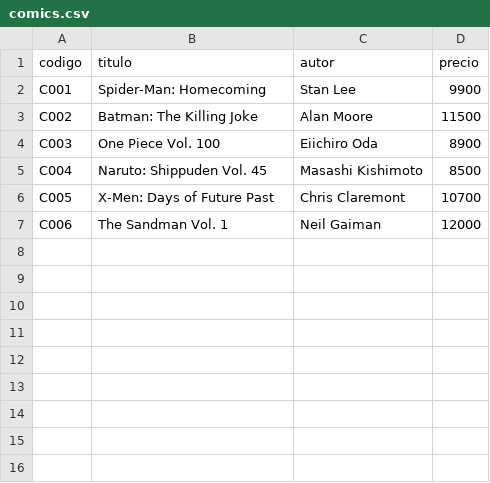
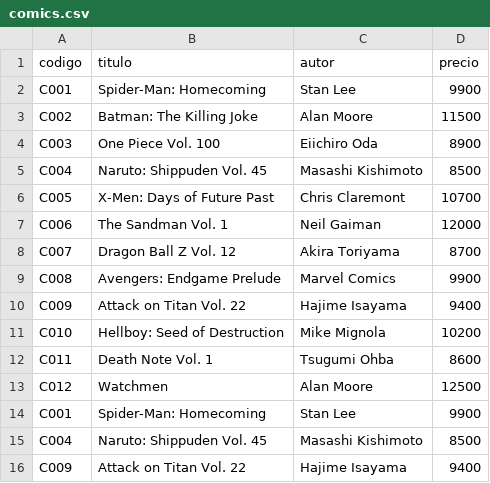
Before and after one commit to crnahuas/ComicShopAdmin, a CSV file: ComicShopApp/comics.csv, drawn as a sheet.

```diff
--- a/ComicShopApp/comics.csv
+++ b/ComicShopApp/comics.csv
@@ -7 +7,10 @@ C005,X-Men: Days of Future Past,Chris Claremont,10700
 C006,The Sandman Vol. 1,Neil Gaiman,12000
+C007,Dragon Ball Z Vol. 12,Akira Toriyama,8700
+C008,Avengers: Endgame Prelude,Marvel Comics,9900
+C009,Attack on Titan Vol. 22,Hajime Isayama,9400
+C010,Hellboy: Seed of Destruction,Mike Mignola,10200
+C011,Death Note Vol. 1,Tsugumi Ohba,8600
+C012,Watchmen,Alan Moore,12500
+C001,Spider-Man: Homecoming,Stan Lee,9900
+C004,Naruto: Shippuden Vol. 45,Masashi Kishimoto,8500
+C009,Attack on Titan Vol. 22,Hajime Isayama,9400
```
Also changed, not shown: 4 other files.
